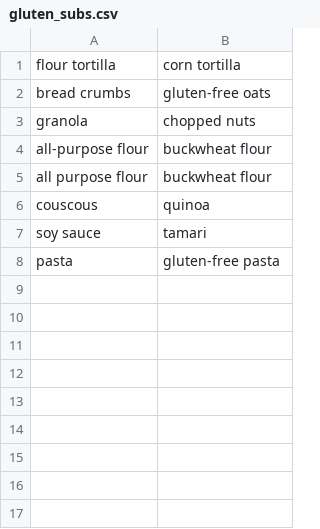
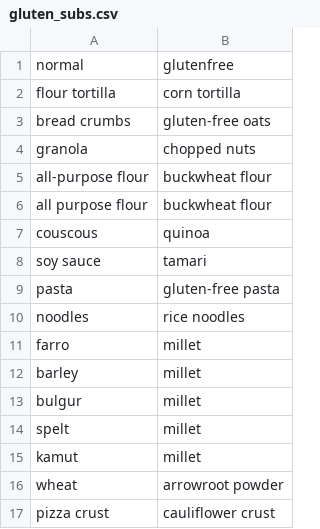
Before and after one commit to ManikantaMandlem/Recipe-transformation-using-Parsing, a CSV file: data/gluten_subs.csv, drawn as a sheet; the diff names each change by its address in the sheet, - before the commit and + after, or states it on an @@ line.

Commit message:
addded more subs

```diff
--- a/data/gluten_subs.csv
+++ b/data/gluten_subs.csv
+row 1: normal | glutenfree
+row 10: noodles | rice noodles
+row 11: farro | millet
+row 12: barley | millet
+row 13: bulgur | millet
+row 14: spelt | millet
+row 15: kamut | millet
+row 16: wheat | arrowroot powder
+row 17: pizza crust | cauliflower crust
```
